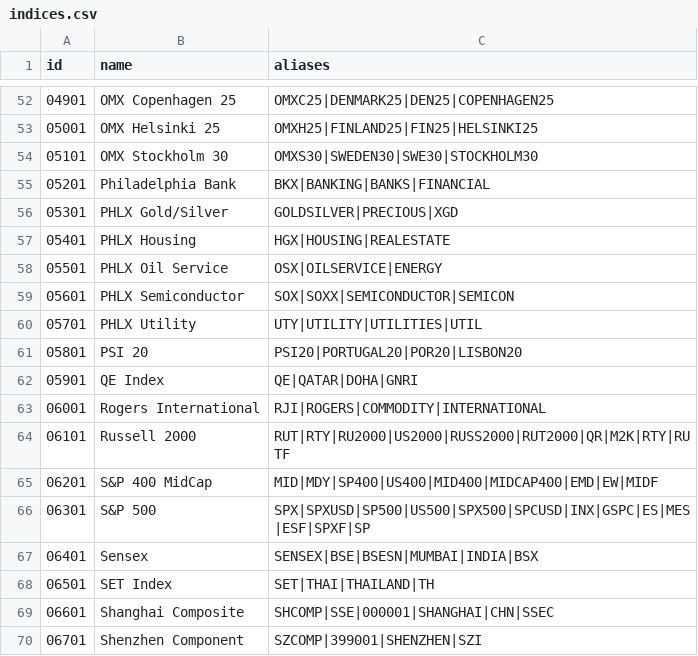
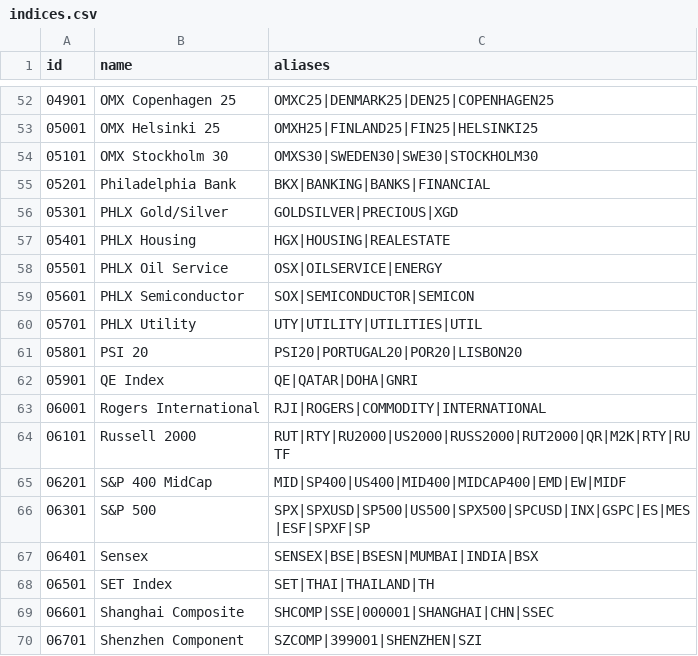
Before and after one commit to nxrates/mitch, a CSV file: ids/indices.csv, drawn as a sheet; only a part is shown, gaps mark what is left out.

Commit message:
fix(ids): an ETF ticker is not an alias of the index it tracks
SOXX sat on PHLX Semiconductor and MDY on S&P 400 MidCap. A fund that tracks an
index is a different asset: it carries fees and tracking error, and it belongs in
its own Fund-typed row. Futures codes are deliberately left in place, since ES on
S&P 500 or GC on Gold name the same underlying and the wrapper is carried by the
ticker id's instrument-type bits, not by the name. Rule recorded in overview.md
because the CSV parser rejects comment lines.

```diff
--- a/ids/indices.csv
+++ b/ids/indices.csv
@@ -58,3 +58,3 @@ id,name,aliases
 05501,PHLX Oil Service,OSX|OILSERVICE|ENERGY
-05601,PHLX Semiconductor,SOX|SOXX|SEMICONDUCTOR|SEMICON
+05601,PHLX Semiconductor,SOX|SEMICONDUCTOR|SEMICON
 05701,PHLX Utility,UTY|UTILITY|UTILITIES|UTIL
@@ -64,3 +64,3 @@ id,name,aliases
 06101,Russell 2000,RUT|RTY|RU2000|US2000|RUSS2000|RUT2000|QR|M2K|RTY|RUTF
-06201,S&P 400 MidCap,MID|MDY|SP400|US400|MID400|MIDCAP400|EMD|EW|MIDF
+06201,S&P 400 MidCap,MID|SP400|US400|MID400|MIDCAP400|EMD|EW|MIDF
 06301,S&P 500,SPX|SPXUSD|SP500|US500|SPX500|SPCUSD|INX|GSPC|ES|MES|ESF|SPXF|SP
```
Also changed, not shown: 1 other file.
